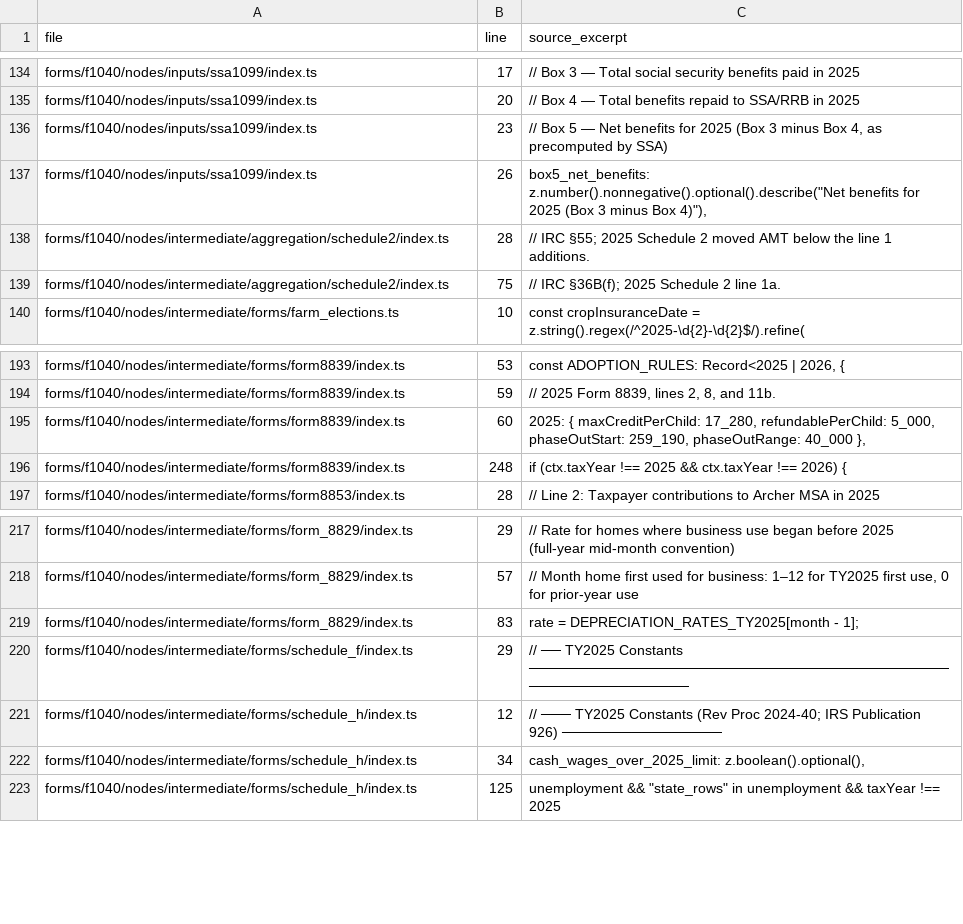
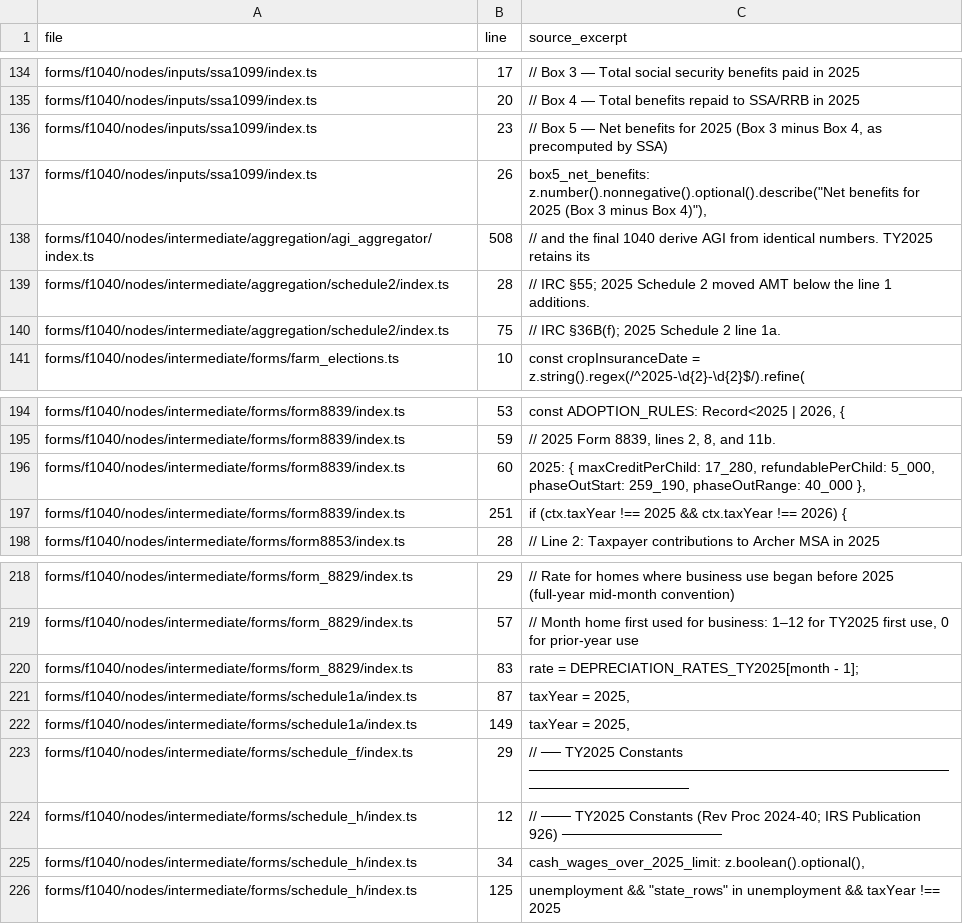
Before and after one commit to filedcom/opentax, a CSV file: docs/ty2026/year-literals.csv, drawn as a sheet; only a part is shown, gaps mark what is left out.

Commit message:
Reconcile TY2026 W-2 and Form 4137 tips by employer

```diff
--- a/docs/ty2026/year-literals.csv
+++ b/docs/ty2026/year-literals.csv
@@ -137,2 +137,3 @@ forms/f1040/nodes/inputs/ssa1099/index.ts,23,"// Box 5 — Net benefits for 2025
 forms/f1040/nodes/inputs/ssa1099/index.ts,26,"box5_net_benefits: z.number().nonnegative().optional().describe(""Net benefits for 2025 (Box 3 minus Box 4)""),"
+forms/f1040/nodes/intermediate/aggregation/agi_aggregator/index.ts,508,// and the final 1040 derive AGI from identical numbers. TY2025 retains its
 forms/f1040/nodes/intermediate/aggregation/schedule2/index.ts,28,// IRC §55; 2025 Schedule 2 moved AMT below the line 1 additions.
@@ -195,3 +196,3 @@ forms/f1040/nodes/intermediate/forms/form8839/index.ts,59,"// 2025 Form 8839, li
 forms/f1040/nodes/intermediate/forms/form8839/index.ts,60,"2025: { maxCreditPerChild: 17_280, refundablePerChild: 5_000, phaseOutStart: 259_190, phaseOutRange: 40_000 },"
-forms/f1040/nodes/intermediate/forms/form8839/index.ts,248,if (ctx.taxYear !== 2025 && ctx.taxYear !== 2026) {
+forms/f1040/nodes/intermediate/forms/form8839/index.ts,251,if (ctx.taxYear !== 2025 && ctx.taxYear !== 2026) {
 forms/f1040/nodes/intermediate/forms/form8853/index.ts,28,// Line 2: Taxpayer contributions to Archer MSA in 2025
@@ -219,2 +220,4 @@ forms/f1040/nodes/intermediate/forms/form_8829/index.ts,57,"// Month home first
 forms/f1040/nodes/intermediate/forms/form_8829/index.ts,83,rate = DEPRECIATION_RATES_TY2025[month - 1];
+forms/f1040/nodes/intermediate/forms/schedule1a/index.ts,87,"taxYear = 2025,"
+forms/f1040/nodes/intermediate/forms/schedule1a/index.ts,149,"taxYear = 2025,"
 forms/f1040/nodes/intermediate/forms/schedule_f/index.ts,29,// ── TY2025 Constants ──────────────────────────────────────────────────────────
```
Also changed, not shown: docs/ty2026/node-coverage.csv, 14 other files.
